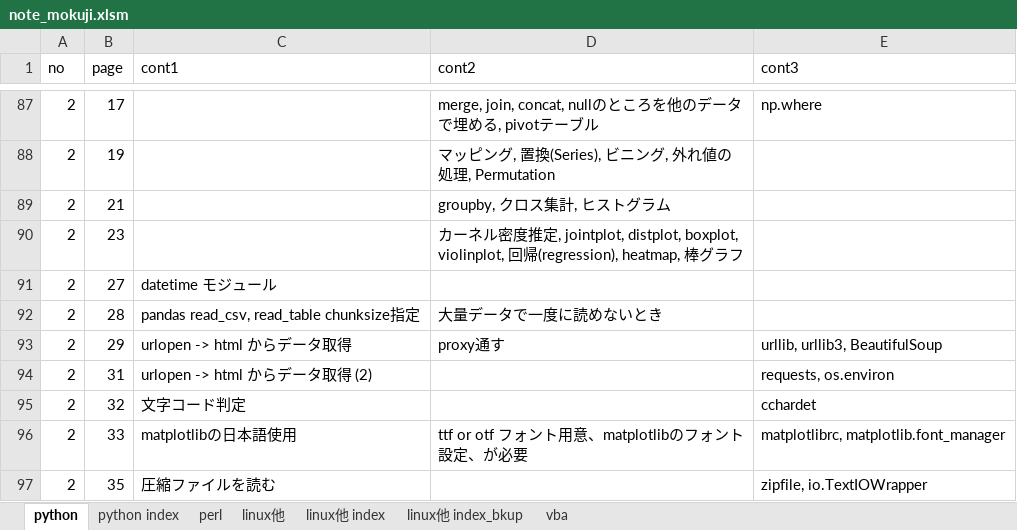
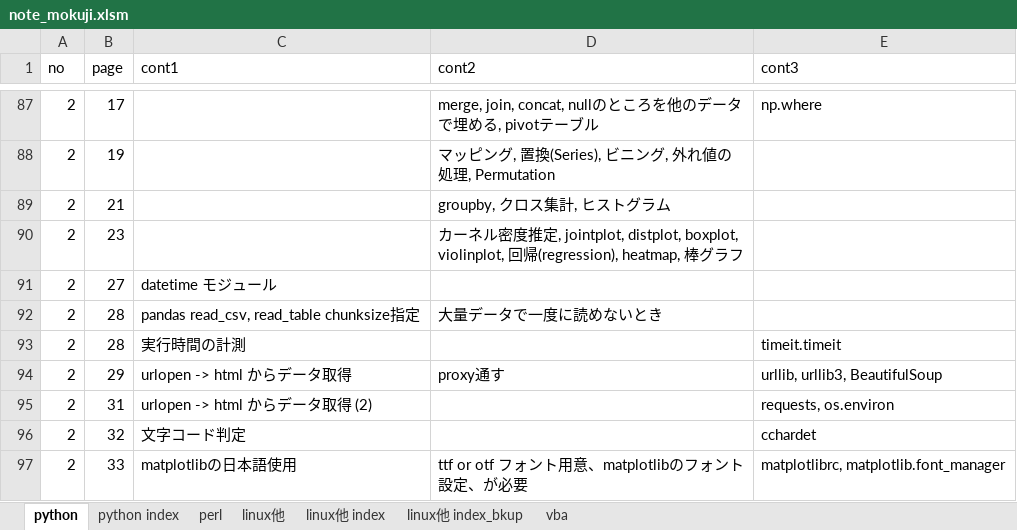
Before and after one commit to camomile-ss/personal, an Excel workbook: mokuji/note_mokuji.xlsm, sheet python, drawn as a sheet; only a part is shown, gaps mark what is left out; the shorter side is filled out with more unchanged rows; values as stored, in another font and other column widths than the file's, no borders; the diff names each change by its address in the sheet, - before the commit and + after, or states it on an @@ line.

```diff
--- a/mokuji/note_mokuji.xlsm (sheet python)
+++ b/mokuji/note_mokuji.xlsm (sheet python)
+row 93: 2 | 28 | 実行時間の計測 |  | timeit.timeit
```
Also changed, not shown: 1 other file.
